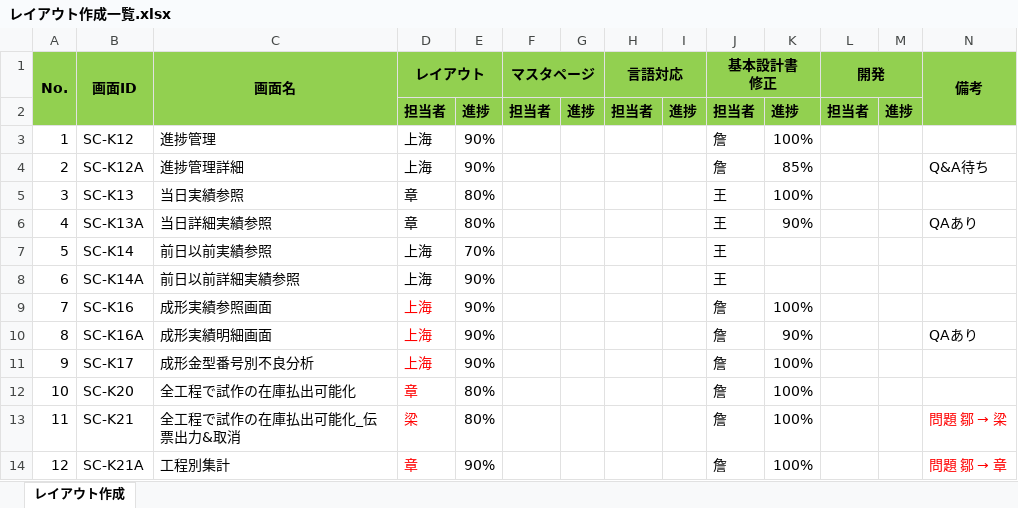
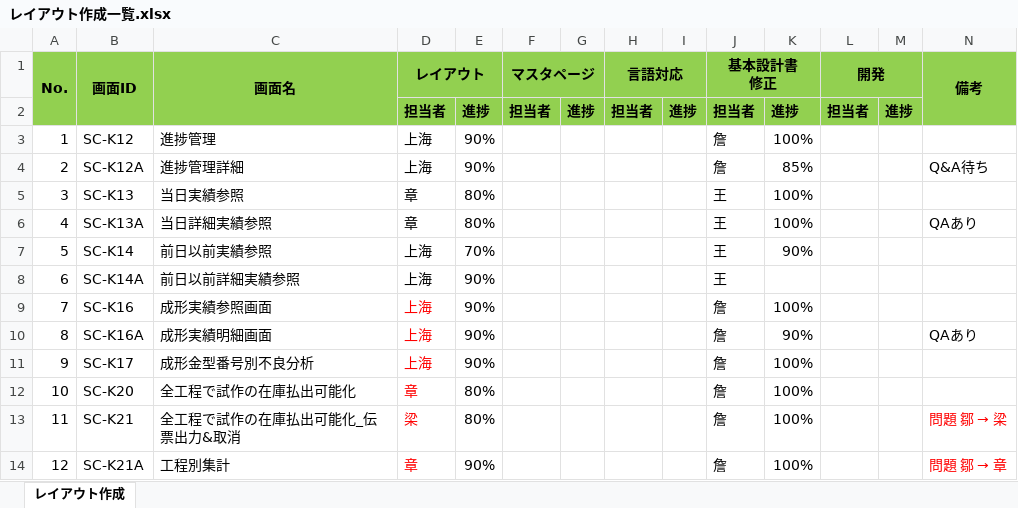
Before and after one commit to LeviDlflu/backdoor, an Excel workbook: 01_基本設計書/20200220リリース/レイアウト作成一覧.xlsx, sheet レイアウト作成, drawn as a sheet; only a part is shown; values as stored, in another font and other column widths than the file's, no borders; the diff names each change by its address in the sheet, - before the commit and + after, or states it on an @@ line.

Commit message:
進捗更新

```diff
--- a/01_基本設計書/20200220リリース/レイアウト作成一覧.xlsx (sheet レイアウト作成)
+++ b/01_基本設計書/20200220リリース/レイアウト作成一覧.xlsx (sheet レイアウト作成)
-K6: 90%
+K6: 100%
-K7: (empty)
+K7: 90%
```
